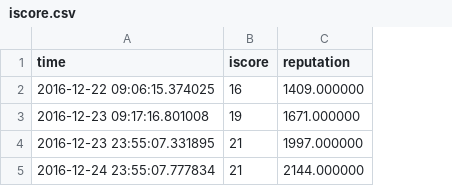
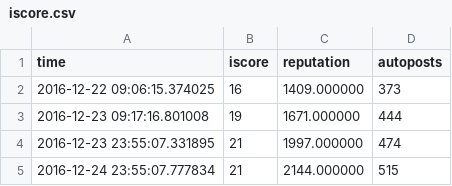
Before and after one commit to eaott/imgurbot, a CSV file: iscore.csv, drawn as a sheet; the diff names each change by its address in the sheet, - before the commit and + after, or states it on an @@ line.

Commit message:
tracking number of auto-generated posts as well to take that factor out of the reputation calculation

```diff
--- a/iscore.csv
+++ b/iscore.csv
+column D (autoposts), rows 2-5: 373 | 444 | 474 | 515
```
Also changed, not shown: 3 other files.
